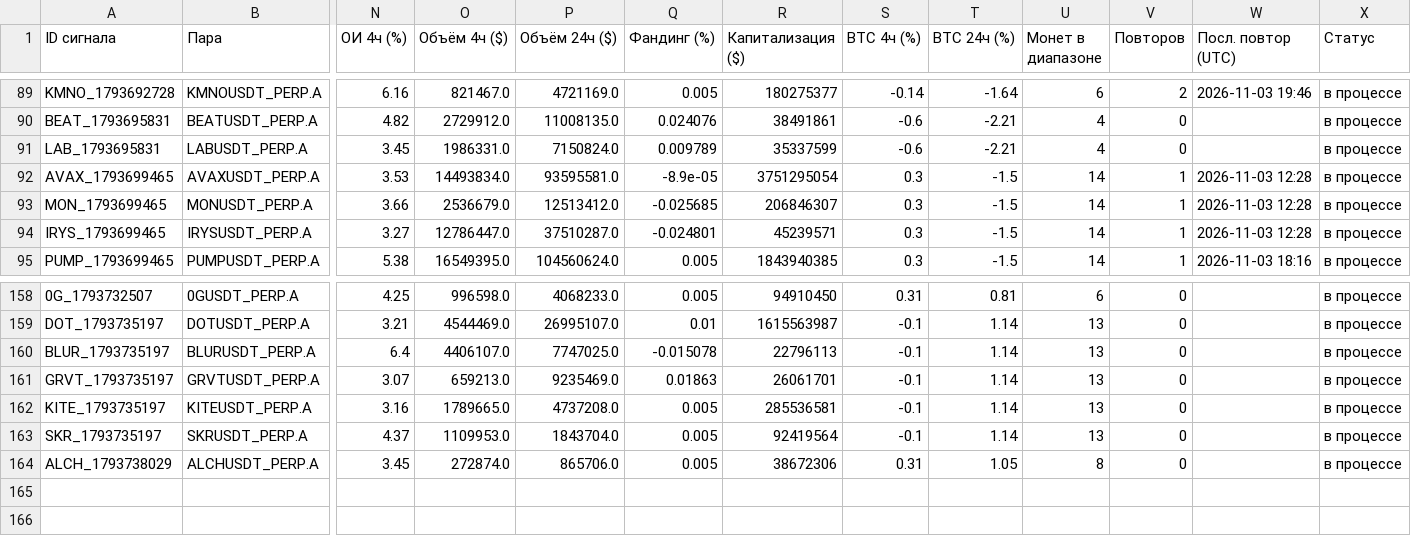
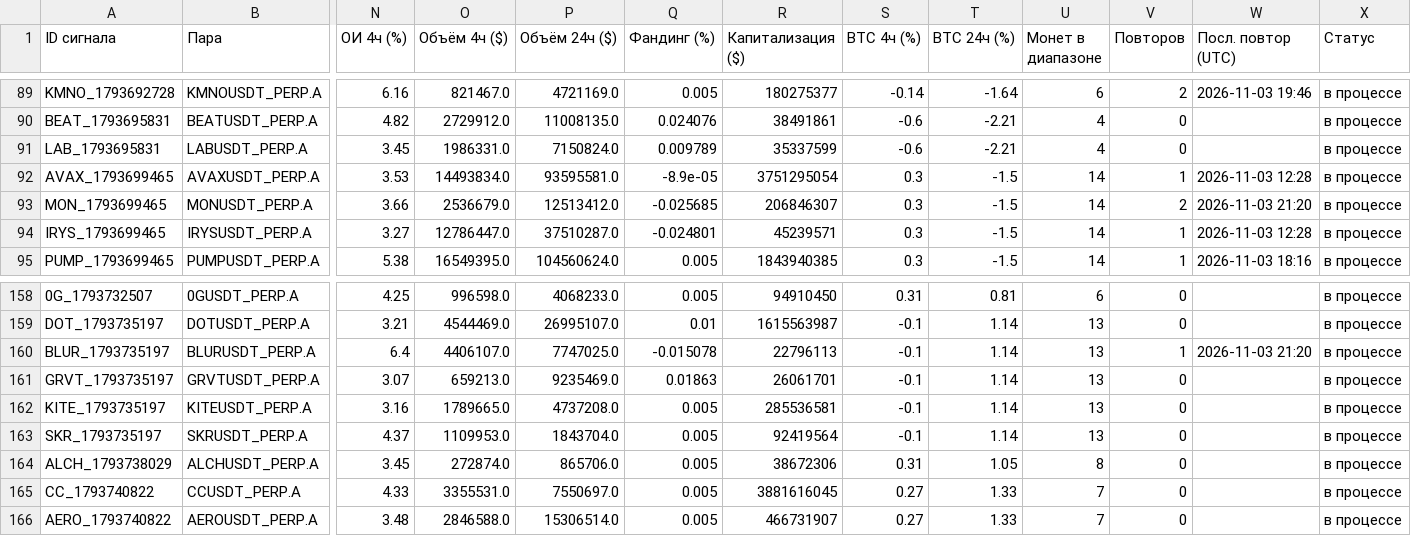
Before and after one commit to HelaPataki/crypto-bot, a CSV file: signals.csv, drawn as a sheet; only a part is shown, gaps mark what is left out; rows hold the shown columns only; the diff names each change by its address in the sheet, - before the commit and + after, or states it on an @@ line.

```diff
--- a/signals.csv
+++ b/signals.csv
-V93 (Повторов): 1
+V93 (Повторов): 2
-W93 (Посл. повтор (UTC)): 2026-11-03 12:28
+W93 (Посл. повтор (UTC)): 2026-11-03 21:20
-V160 (Повторов): 0
+V160 (Повторов): 1
-W160 (Посл. повтор (UTC)): (empty)
+W160 (Посл. повтор (UTC)): 2026-11-03 21:20
+row 165: CC_1793740822 | CCUSDT_PERP.A | 4.33 | 3355531.0 | 7550697.0 | 0.005 | 3881616045 | 0.27 | 1.33 | 7 | 0 |  | в процессе
+row 166: AERO_1793740822 | AEROUSDT_PERP.A | 3.48 | 2846588.0 | 15306514.0 | 0.005 | 466731907 | 0.27 | 1.33 | 7 | 0 |  | в процессе
```
Also changed, not shown: repeats.csv, 1 other file.
